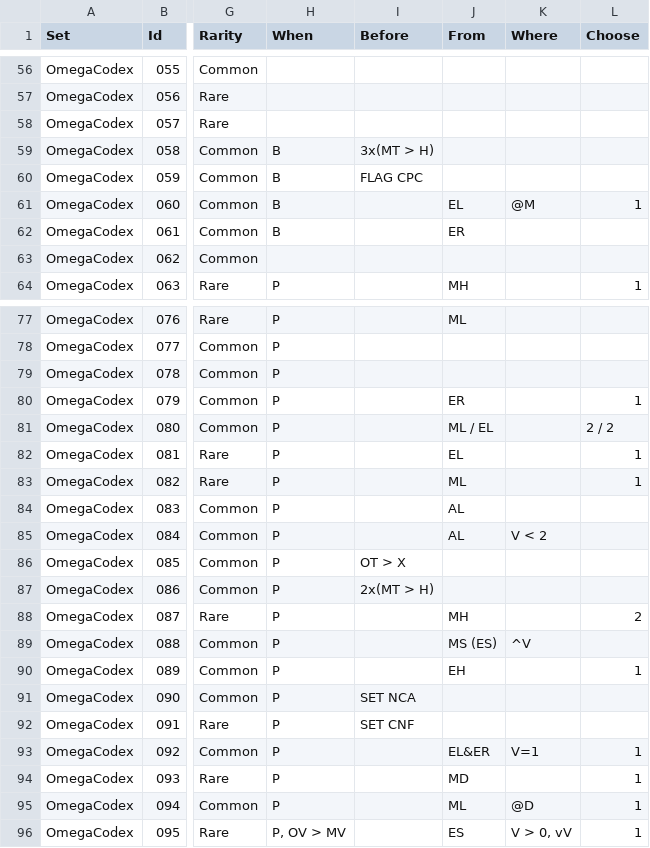
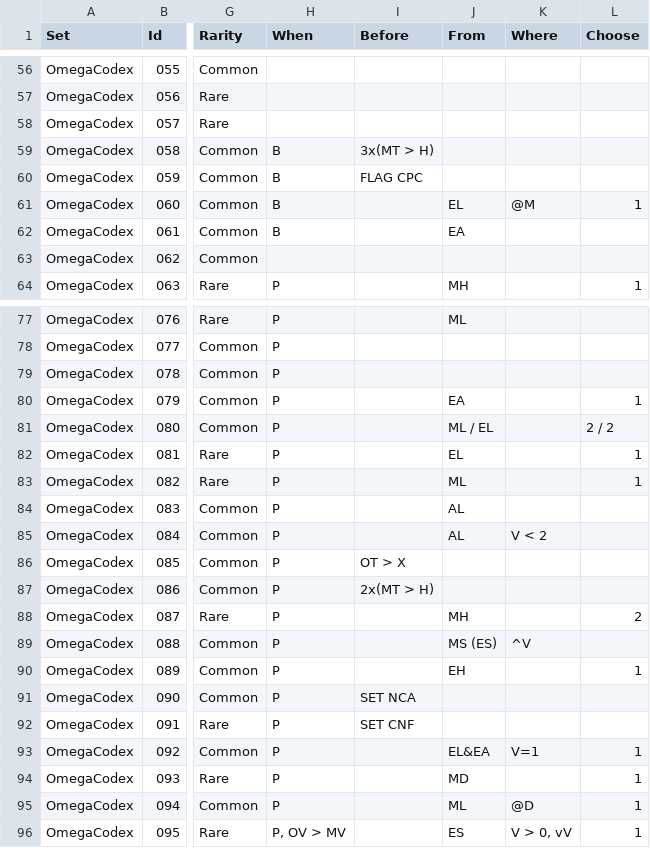
Before and after one commit to kevindigo/argel, a TSV file: resources/cardpool.tsv, drawn as a sheet; only a part is shown, gaps mark what is left out; the diff covers the shown part only; the diff names each change by its address in the sheet, - before the commit and + after, or states it on an @@ line.

```diff
--- a/resources/cardpool.tsv
+++ b/resources/cardpool.tsv
-J62 (From): ER
+J62 (From): EA
-J80 (From): ER
+J80 (From): EA
-J93 (From): EL&ER
+J93 (From): EL&EA
```
Also changed, not shown: 9 edited cells elsewhere in this file.
